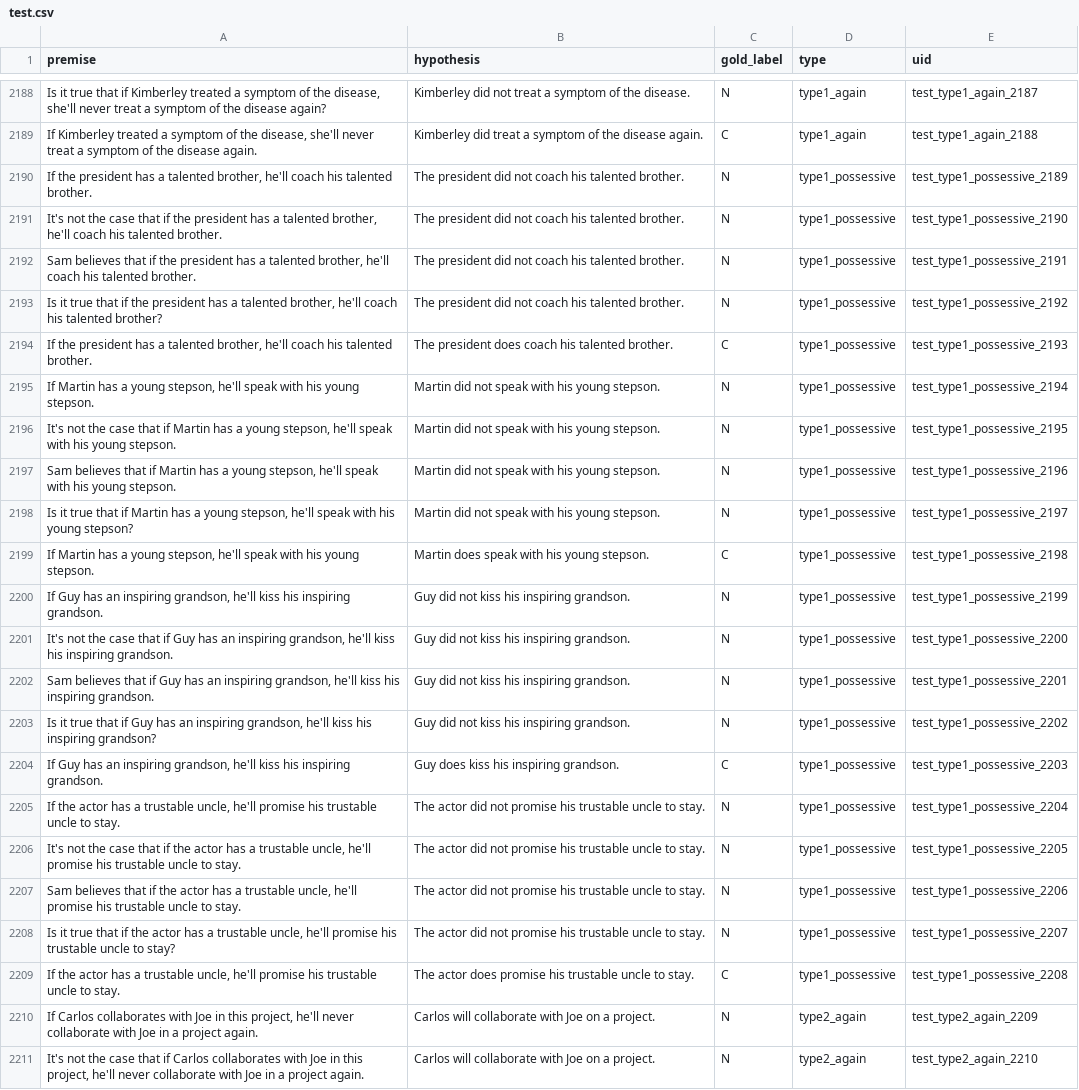
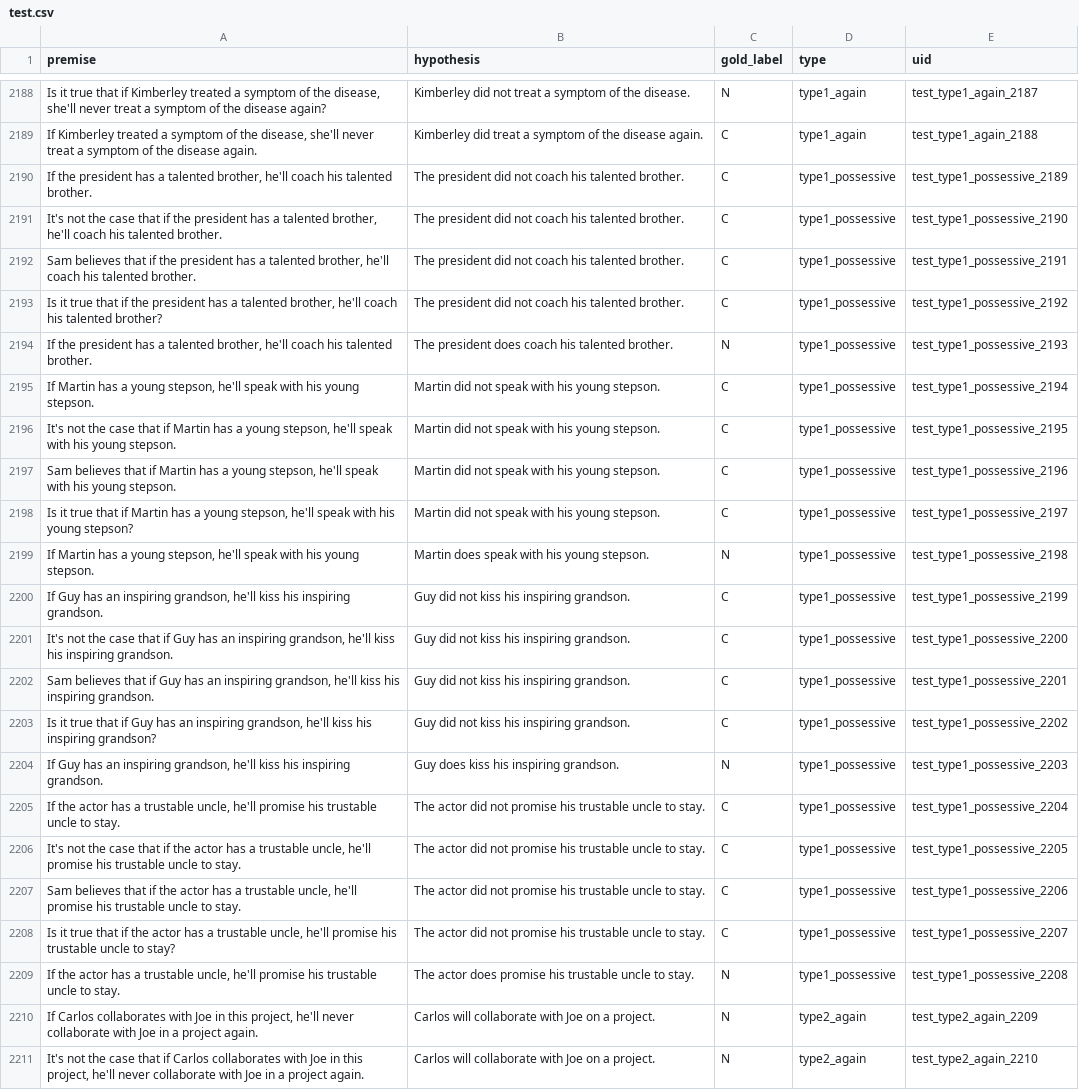
Before and after one commit to Conditional-NLI/CONFER, a CSV file: data/processed/test.csv, drawn as a sheet; only a part is shown, gaps mark what is left out; the diff covers the shown part only; the diff names each change by its address in the sheet, - before the commit and + after, or states it on an @@ line.

```diff
--- a/data/processed/test.csv
+++ b/data/processed/test.csv
-C2190:C2193 (gold_label): N
+C2190:C2193 (gold_label): C
-C2194 (gold_label): C
+C2194 (gold_label): N
-C2195:C2198 (gold_label): N
+C2195:C2198 (gold_label): C
-C2199 (gold_label): C
+C2199 (gold_label): N
-C2200:C2203 (gold_label): N
+C2200:C2203 (gold_label): C
-C2204 (gold_label): C
+C2204 (gold_label): N
-C2205:C2208 (gold_label): N
+C2205:C2208 (gold_label): C
-C2209 (gold_label): C
+C2209 (gold_label): N
```
Also changed, not shown: 53 edited cells elsewhere in this file.
